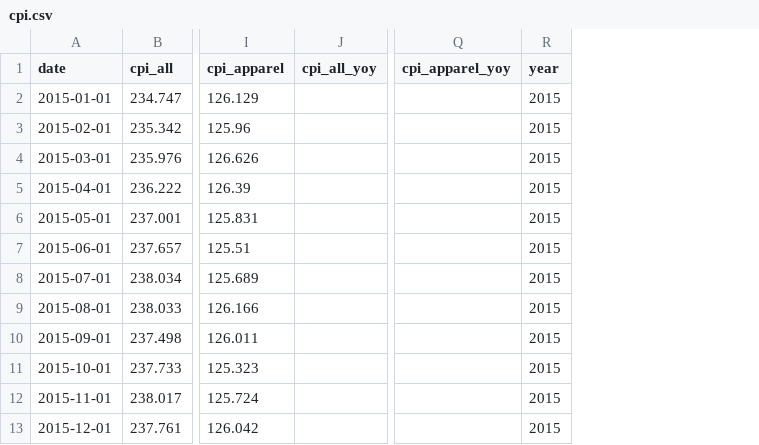
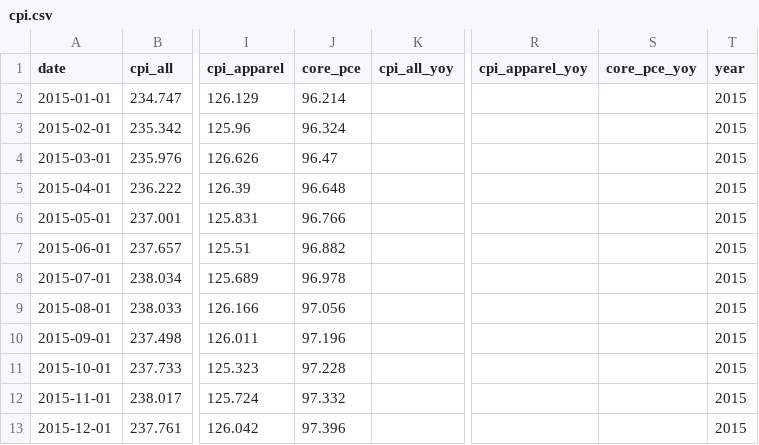
Before and after one commit to ela113arm-arch/macro-data-tracker, a CSV file: data/cpi.csv, drawn as a sheet; only a part is shown, gaps mark what is left out; the diff names each change by its address in the sheet, - before the commit and + after, or states it on an @@ line.

Commit message:
Publish current Core PCE observations

```diff
--- a/data/cpi.csv
+++ b/data/cpi.csv
+column J (core_pce), rows 2-13: 96.214 | 96.324 | 96.47 | 96.648 | 96.766 | 96.882 | 96.978 | 97.056 | 97.196 | 97.228 | 97.332 | 97.396
+column S (core_pce_yoy), empty
```
